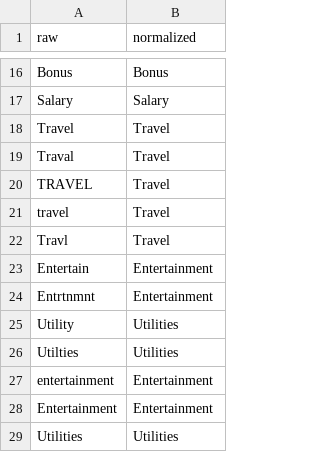
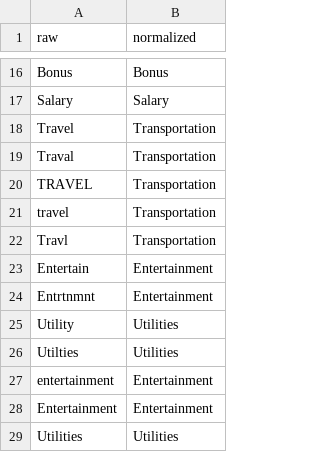
Before and after one commit to ZeyadHosny/Budgetwise-Analyzer, a CSV file: config/category_mapping.csv, drawn as a sheet; only a part is shown, gaps mark what is left out.

Commit message:
P2.2: align category cleaner with Phase 2 contract

```diff
--- a/config/category_mapping.csv
+++ b/config/category_mapping.csv
@@ -17,7 +17,7 @@ Bonus,Bonus
 Salary,Salary
-Travel,Travel
-Traval,Travel
-TRAVEL,Travel
-travel,Travel
-Travl,Travel
+Travel,Transportation
+Traval,Transportation
+TRAVEL,Transportation
+travel,Transportation
+Travl,Transportation
 Entertain,Entertainment
```
Also changed, not shown: 3 other files.
